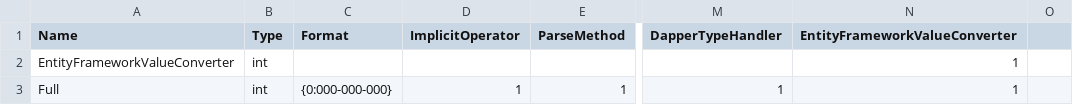
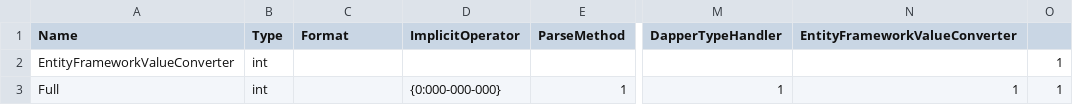
Before and after one commit to nuitsjp/UnitGeneratorTemplate, a CSV file: Source/UnitGeneratorTemplate.CoreTest/UnitGenerator.csv, drawn as a sheet; only a part is shown, gaps mark what is left out; the diff names each change by its address in the sheet, - before the commit and + after, or states it on an @@ line.

```diff
--- a/Source/UnitGeneratorTemplate.CoreTest/UnitGenerator.csv
+++ b/Source/UnitGeneratorTemplate.CoreTest/UnitGenerator.csv
-N2 (EntityFrameworkValueConverter): 1
+N2 (EntityFrameworkValueConverter): (empty)
-O2:O3: (empty)
+O2:O3: 1
-C3 (Format): {0:000-000-000}
+C3 (Format): (empty)
-D3 (ImplicitOperator): 1
+D3 (ImplicitOperator): {0:000-000-000}
```
Also changed, not shown: Source/UnitGeneratorTemplate.Test/UnitGenerator.csv, Source/UnitGeneratorTemplate/Tools/UnitGenerator.csv, 10 other files.
